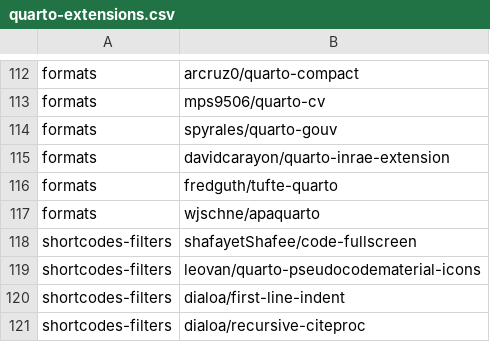
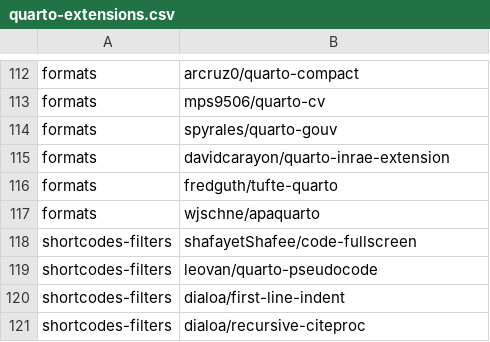
Before and after one commit to mcanouil/quarto-extensions, a CSV file: extensions/quarto-extensions.csv, drawn as a sheet; only a part is shown, gaps mark what is left out.

Commit message:
fix: repo name change

```diff
--- a/extensions/quarto-extensions.csv
+++ b/extensions/quarto-extensions.csv
@@ -118,3 +118,3 @@ formats,wjschne/apaquarto
 shortcodes-filters,shafayetShafee/code-fullscreen
-shortcodes-filters,leovan/quarto-pseudocodematerial-icons
+shortcodes-filters,leovan/quarto-pseudocode
 shortcodes-filters,dialoa/first-line-indent
```
